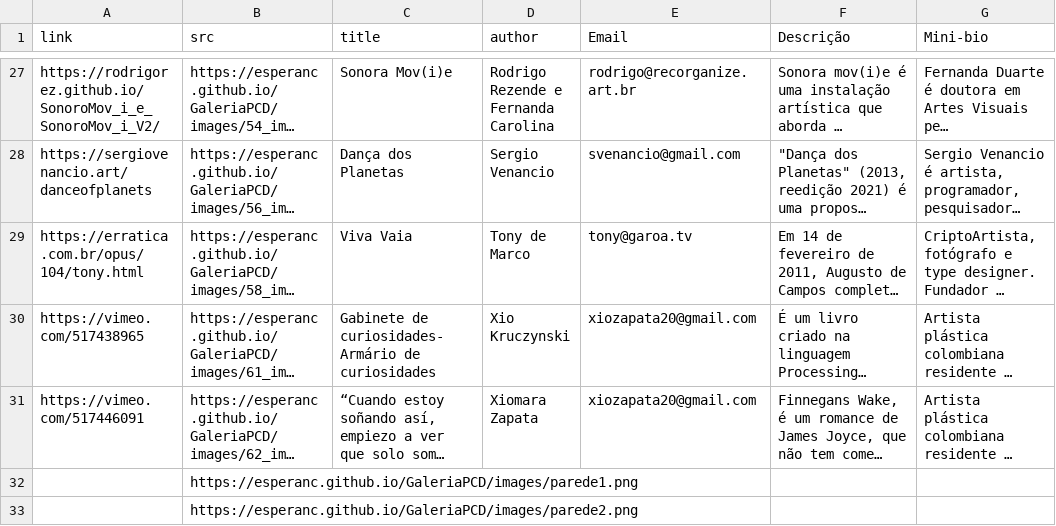
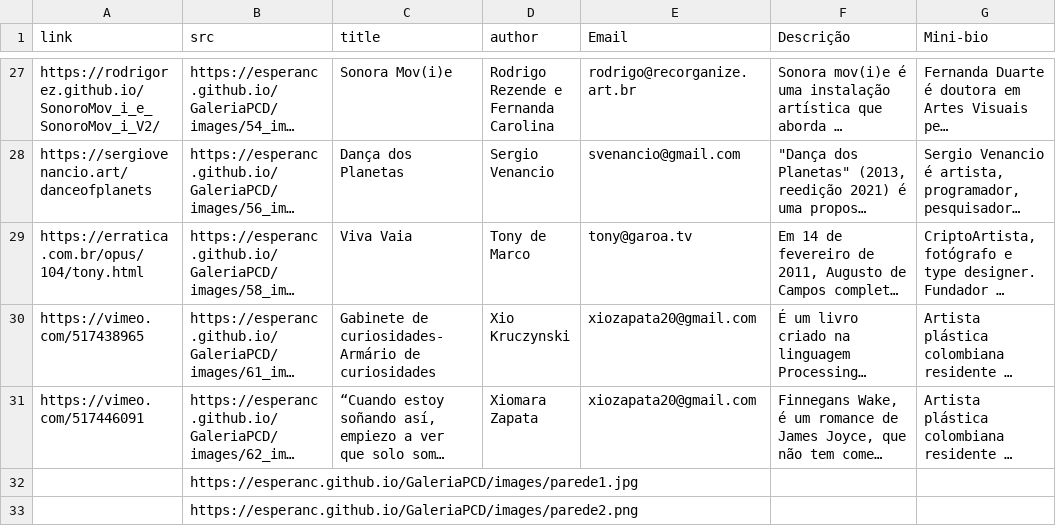
Before and after one commit to esperanc/GaleriaPCD, a CSV file: data/gallery.csv, drawn as a sheet; only a part is shown, gaps mark what is left out; long unchanged cells end in …; the diff names each change by its address in the sheet, - before the commit and + after, or states it on an @@ line.

Commit message:
Updated parede and gallery

```diff
--- a/data/gallery.csv
+++ b/data/gallery.csv
-B32 (src): https://esperanc.github.io/GaleriaPCD/images/parede1.png
+B32 (src): https://esperanc.github.io/GaleriaPCD/images/parede1.jpg
```
Also changed, not shown: 3 other files.
